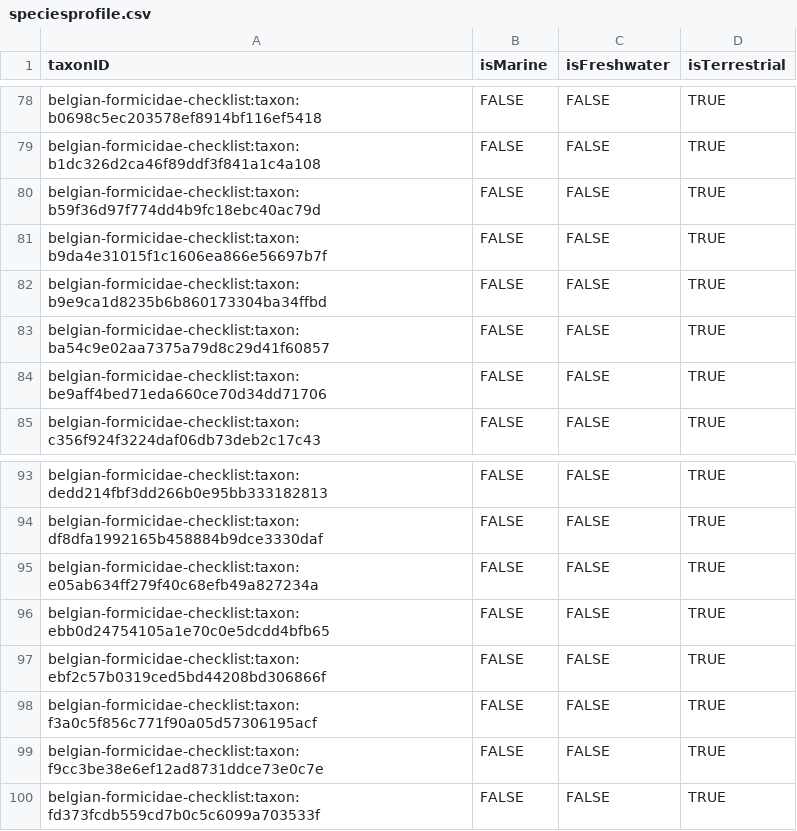
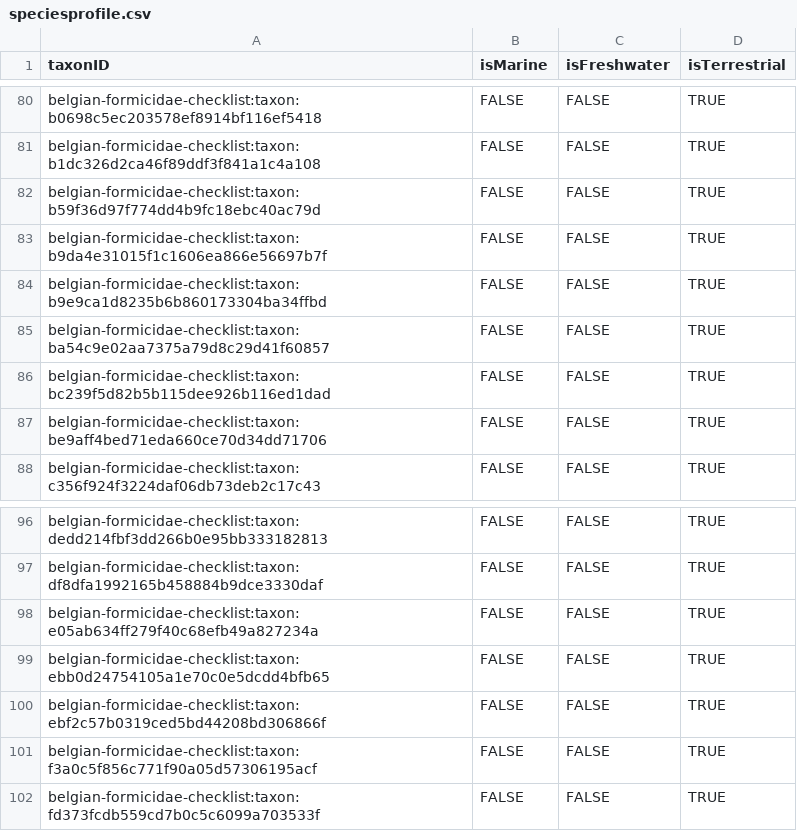
Before and after one commit to trias-project/belgian-formicidae-checklist, a CSV file: data/processed/speciesprofile.csv, drawn as a sheet; only a part is shown, gaps mark what is left out; removed rows and columns are numbered as before the commit, all else as after; the diff covers the shown part only; the diff names each change by its address in the sheet, - before the commit and + after, or states it on an @@ line.

```diff
--- a/data/processed/speciesprofile.csv
+++ b/data/processed/speciesprofile.csv
+row 86: belgian-formicidae-checklist:taxon:bc239f5d82b5b115dee926b116ed1dad | FALSE | FALSE | TRUE
-row 99: belgian-formicidae-checklist:taxon:f9cc3be38e6ef12ad8731ddce73e0c7e | FALSE | FALSE | TRUE
```
Also changed, not shown: 5 added rows and 3 removed rows elsewhere in this file, data/processed/taxon.csv, 3 other files.
